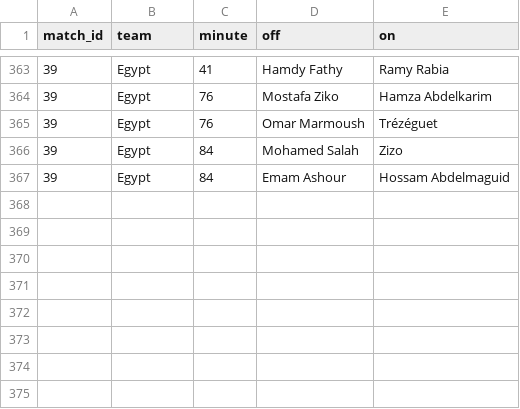
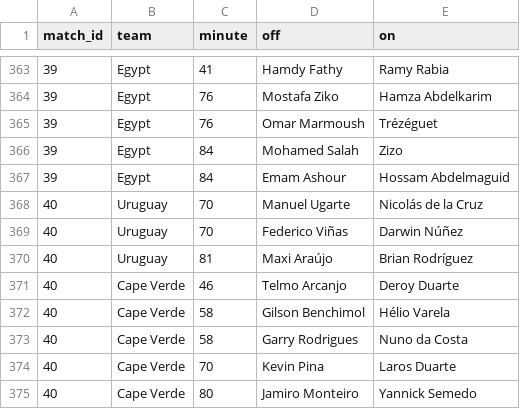
Before and after one commit to Godfrey811/wc2026friends, a CSV file: data/subs.csv, drawn as a sheet; only a part is shown, gaps mark what is left out.

```diff
--- a/data/subs.csv
+++ b/data/subs.csv
@@ -367 +367,9 @@ match_id,team,minute,off,on
 39,Egypt,84,Emam Ashour,Hossam Abdelmaguid
+40,Uruguay,70,Manuel Ugarte,Nicolás de la Cruz
+40,Uruguay,70,Federico Viñas,Darwin Núñez
+40,Uruguay,81,Maxi Araújo,Brian Rodríguez
+40,Cape Verde,46,Telmo Arcanjo,Deroy Duarte
+40,Cape Verde,58,Gilson Benchimol,Hélio Varela
+40,Cape Verde,58,Garry Rodrigues,Nuno da Costa
+40,Cape Verde,70,Kevin Pina,Laros Duarte
+40,Cape Verde,80,Jamiro Monteiro,Yannick Semedo
```
Also changed, not shown: data/cards.csv, data/goals.csv, 1 other file.
